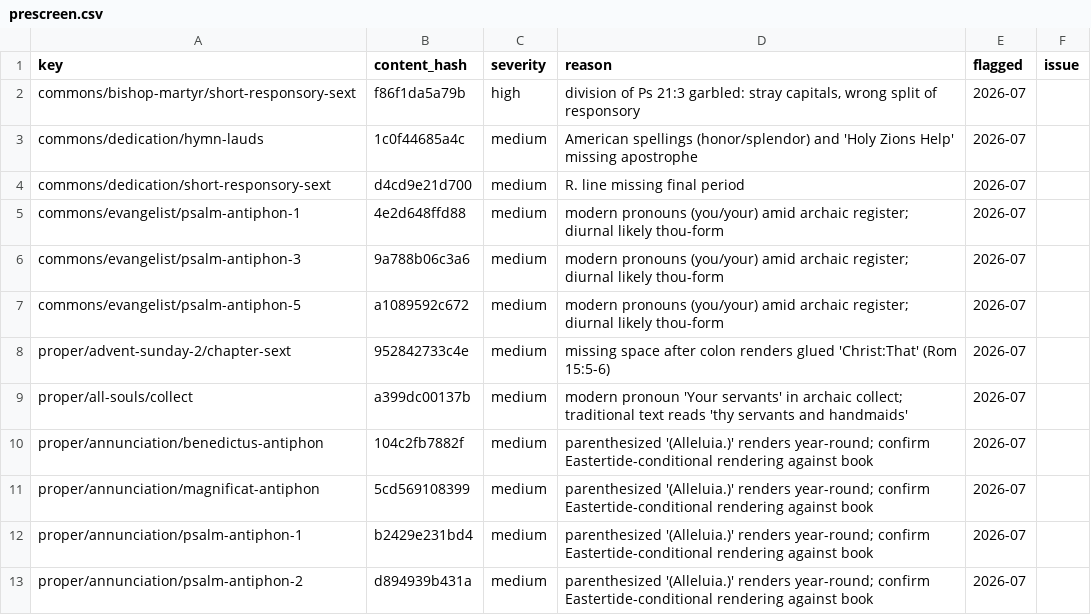
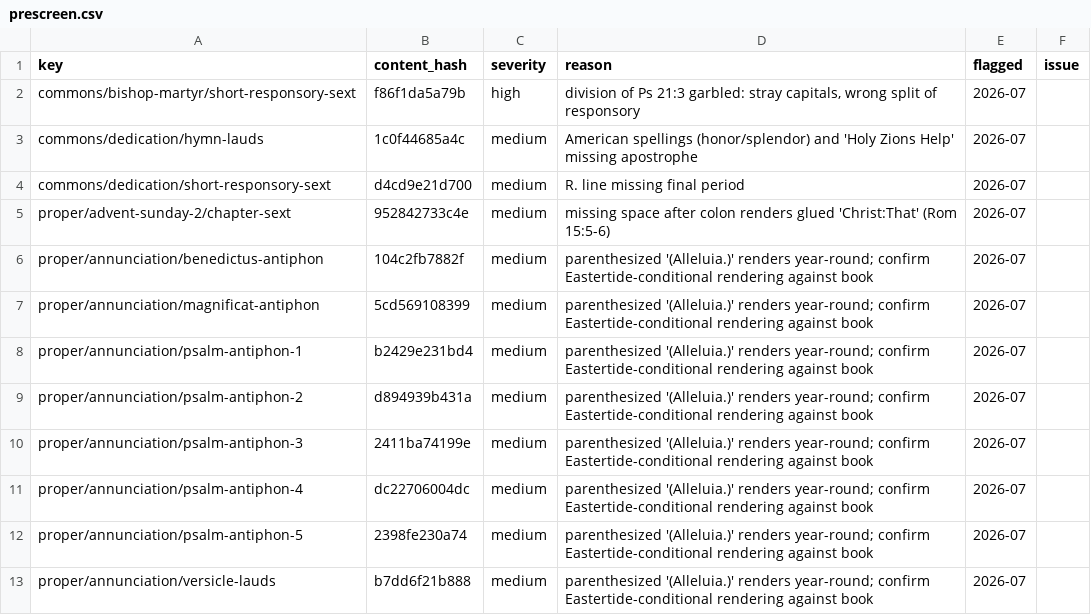
Before and after one commit to orthodoxwest/office, a CSV file: data/review/prescreen.csv, drawn as a sheet; only a part is shown; the shorter side is filled out with more unchanged rows.

```diff
--- a/data/review/prescreen.csv
+++ b/data/review/prescreen.csv
@@ -4,7 +4,3 @@ commons/dedication/hymn-lauds,1c0f44685a4c,medium,American spellings (honor/sple
 commons/dedication/short-responsory-sext,d4cd9e21d700,medium,R. line missing final period,2026-07,
-commons/evangelist/psalm-antiphon-1,4e2d648ffd88,medium,modern pronouns (you/your) amid archaic register; diurnal likely thou-form,2026-07,
-commons/evangelist/psalm-antiphon-3,9a788b06c3a6,medium,modern pronouns (you/your) amid archaic register; diurnal likely thou-form,2026-07,
-commons/evangelist/psalm-antiphon-5,a1089592c672,medium,modern pronouns (you/your) amid archaic register; diurnal likely thou-form,2026-07,
 proper/advent-sunday-2/chapter-sext,952842733c4e,medium,missing space after colon renders glued 'Christ:That' (Rom 15:5-6),2026-07,
-proper/all-souls/collect,a399dc00137b,medium,modern pronoun 'Your servants' in archaic collect; traditional text reads 'thy servants and handmaids',2026-07,
 proper/annunciation/benedictus-antiphon,104c2fb7882f,medium,parenthesized '(Alleluia.)' renders year-round; confirm Eastertide-conditional rendering against book,2026-07,
```
Also changed, not shown: data/review/provenance.csv, 5 other files.
